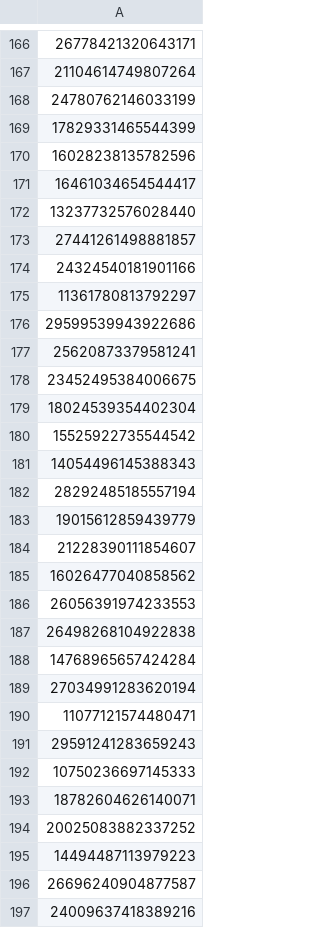
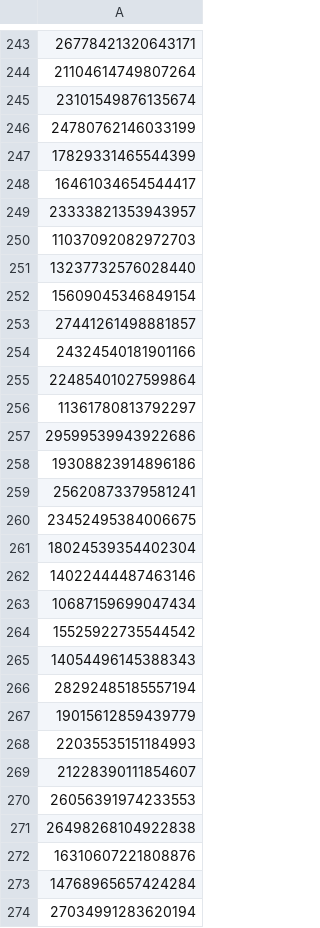
Before and after one commit to stear-alec/anti-diabetics-study-with-EHR, a CSV file: data tables/COPD_diab_pop.csv (was data tables/COPD_covariate.csv), drawn as a sheet; only a part is shown, gaps mark what is left out; the shorter side is filled out with more unchanged rows; removed rows and columns are numbered as before the commit, all else as after; the diff covers the shown part only; the diff names each change by its address in the sheet, - before the commit and + after, or states it on an @@ line.

```diff
--- a/data tables/COPD_covariate.csv
+++ b/data tables/COPD_diab_pop.csv
+row 245: 23101549876135674
-row 170: 16028238135782596
+row 249: 23333821353943957
+row 250: 11037092082972703
+row 252: 15609045346849154
+row 255: 22485401027599864
+row 258: 19308823914896186
+row 262: 14022444487463146
+row 263: 10687159699047434
+row 268: 22035535151184993
-row 185: 16026477040858562
+row 272: 16310607221808876
```
Also changed, not shown: 137 added rows and 1 edited cell elsewhere in this file, data tables/fracture_diab_pop.csv, 14 other files.
